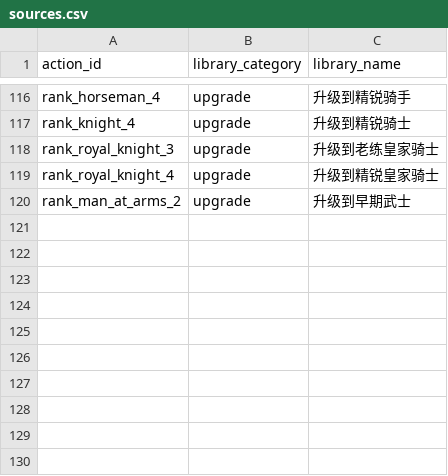
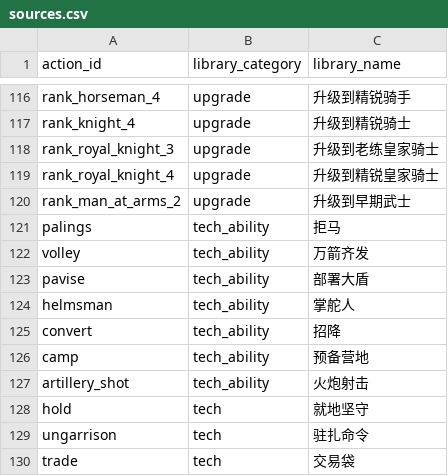
Before and after one commit to KevinZonda/AgeOfEmpireLite, a CSV file: assets/ui/command_icons/sources.csv, drawn as a sheet; only a part is shown, gaps mark what is left out.

Commit message:
feat: add reference icons for unit abilities and commands

```diff
--- a/assets/ui/command_icons/sources.csv
+++ b/assets/ui/command_icons/sources.csv
@@ -120 +120,11 @@ rank_royal_knight_4,upgrade,升级到精锐皇家骑士
 rank_man_at_arms_2,upgrade,升级到早期武士
+palings,tech_ability,拒马
+volley,tech_ability,万箭齐发
+pavise,tech_ability,部署大盾
+helmsman,tech_ability,掌舵人
+convert,tech_ability,招降
+camp,tech_ability,预备营地
+artillery_shot,tech_ability,火炮射击
+hold,tech,就地坚守
+ungarrison,tech,驻扎命令
+trade,tech,交易袋
```
Also changed, not shown: 11 other files.
